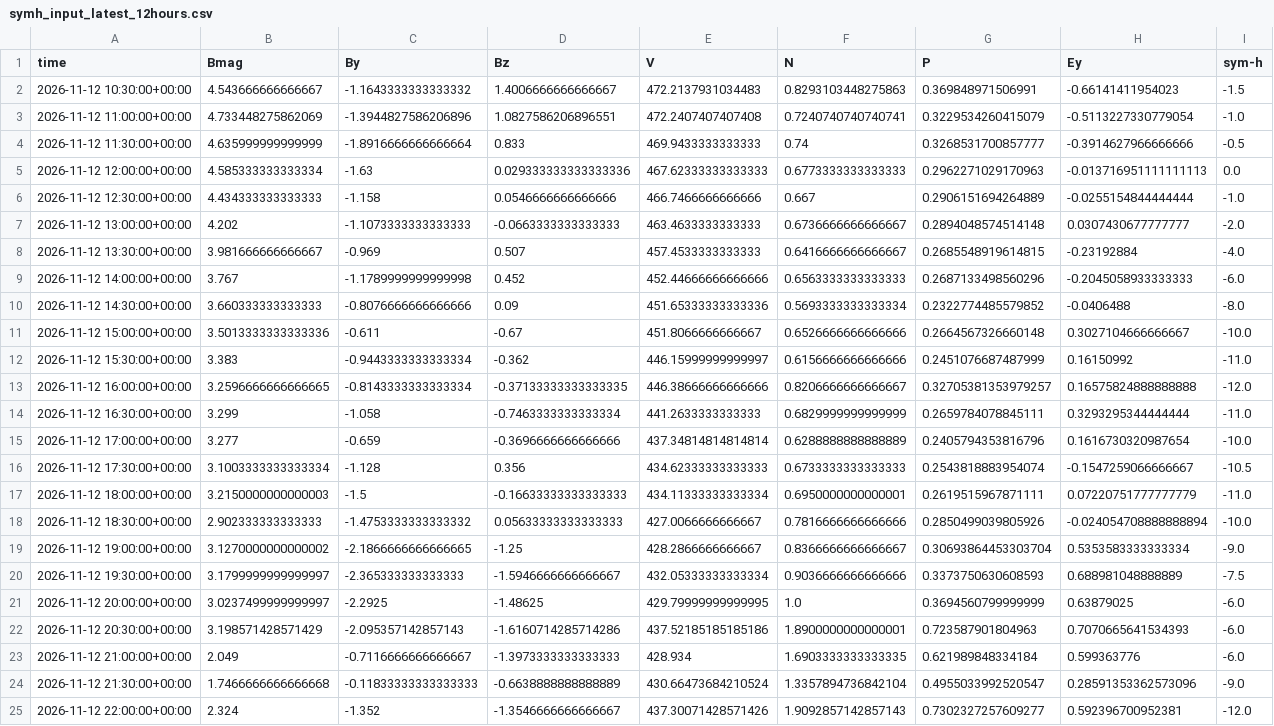
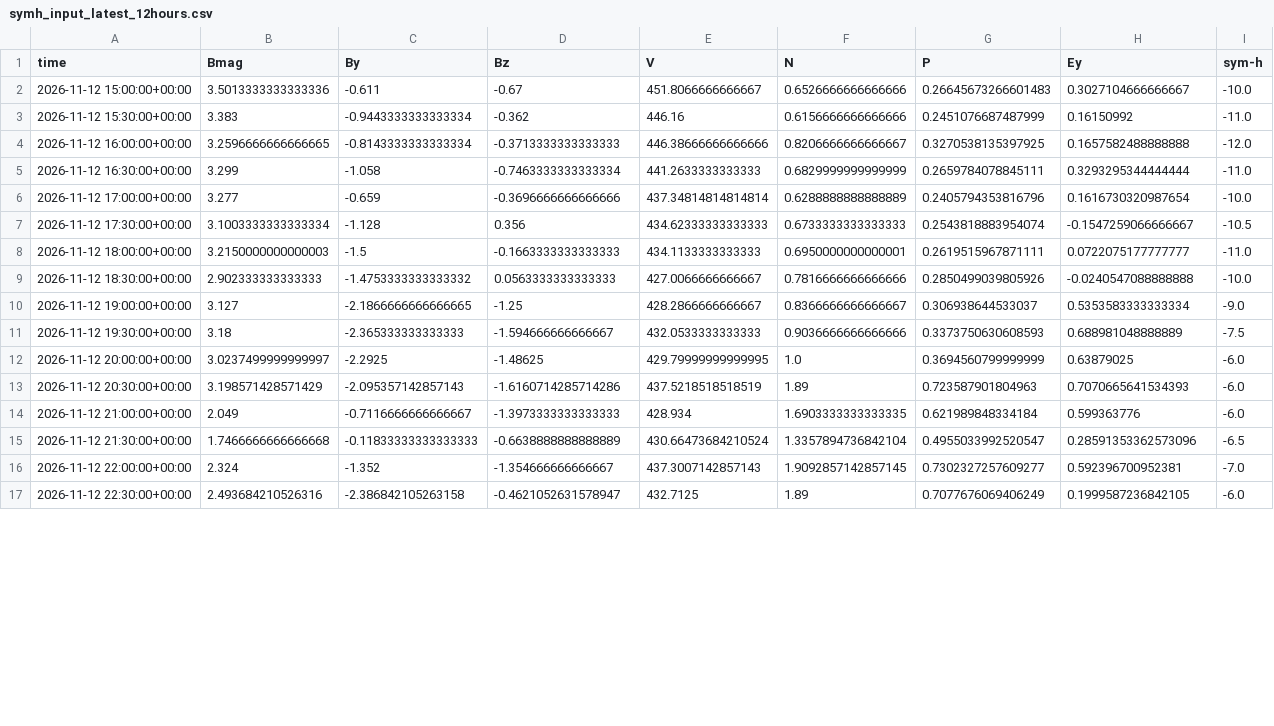
Before and after one commit to Jihyeon-Son/Jihyeon-Son.github.io, a CSV file: data/symh_input_latest_12hours.csv, drawn as a sheet; only a part is shown; the diff covers the shown part only.

```diff
--- a/data/symh_input_latest_12hours.csv
+++ b/data/symh_input_latest_12hours.csv
@@ -1,14 +1,5 @@
 time,Bmag,By,Bz,V,N,P,Ey,sym-h
-2026-11-12 10:30:00+00:00,4.543666666666667,-1.1643333333333332,1.4006666666666667,472.2137931034483,0.8293103448275863,0.369848971506991,-0.66141411954023,-1.5
-2026-11-12 11:00:00+00:00,4.733448275862069,-1.3944827586206896,1.0827586206896551,472.2407407407408,0.7240740740740741,0.3229534260415079,-0.5113227330779054,-1.0
-2026-11-12 11:30:00+00:00,4.635999999999999,-1.8916666666666664,0.833,469.9433333333333,0.74,0.3268531700857777,-0.3914627966666666,-0.5
-2026-11-12 12:00:00+00:00,4.585333333333334,-1.63,0.029333333333333336,467.62333333333333,0.6773333333333333,0.2962271029170963,-0.013716951111111113,0.0
-2026-11-12 12:30:00+00:00,4.434333333333333,-1.158,0.0546666666666666,466.7466666666666,0.667,0.2906151694264889,-0.0255154844444444,-1.0
-2026-11-12 13:00:00+00:00,4.202,-1.1073333333333333,-0.0663333333333333,463.4633333333333,0.6736666666666667,0.2894048574514148,0.0307430677777777,-2.0
-2026-11-12 13:30:00+00:00,3.981666666666667,-0.969,0.507,457.4533333333333,0.6416666666666667,0.2685548919614815,-0.23192884,-4.0
-2026-11-12 14:00:00+00:00,3.767,-1.1789999999999998,0.452,452.44666666666666,0.6563333333333333,0.2687133498560296,-0.2045058933333333,-6.0
-2026-11-12 14:30:00+00:00,3.660333333333333,-0.8076666666666666,0.09,451.65333333333336,0.5693333333333334,0.2322774485579852,-0.0406488,-8.0
-2026-11-12 15:00:00+00:00,3.5013333333333336,-0.611,-0.67,451.8066666666667,0.6526666666666666,0.2664567326660148,0.3027104666666667,-10.0
-2026-11-12 15:30:00+00:00,3.383,-0.9443333333333334,-0.362,446.15999999999997,0.6156666666666666,0.2451076687487999,0.16150992,-11.0
-2026-11-12 16:00:00+00:00,3.2596666666666665,-0.8143333333333334,-0.37133333333333335,446.38666666666666,0.8206666666666667,0.32705381353979257,0.16575824888888888,-12.0
+2026-11-12 15:00:00+00:00,3.5013333333333336,-0.611,-0.67,451.8066666666667,0.6526666666666666,0.26645673266601483,0.3027104666666667,-10.0
+2026-11-12 15:30:00+00:00,3.383,-0.9443333333333334,-0.362,446.16,0.6156666666666666,0.2451076687487999,0.16150992,-11.0
+2026-11-12 16:00:00+00:00,3.2596666666666665,-0.8143333333333334,-0.3713333333333333,446.38666666666666,0.8206666666666667,0.3270538135397925,0.1657582488888888,-12.0
 2026-11-12 16:30:00+00:00,3.299,-1.058,-0.7463333333333334,441.2633333333333,0.6829999999999999,0.2659784078845111,0.3293295344444444,-11.0
@@ -16,10 +7,11 @@ time,Bmag,By,Bz,V,N,P,Ey,sym-h
 2026-11-12 17:30:00+00:00,3.1003333333333334,-1.128,0.356,434.62333333333333,0.6733333333333333,0.2543818883954074,-0.1547259066666667,-10.5
-2026-11-12 18:00:00+00:00,3.2150000000000003,-1.5,-0.16633333333333333,434.11333333333334,0.6950000000000001,0.2619515967871111,0.07220751777777779,-11.0
-2026-11-12 18:30:00+00:00,2.902333333333333,-1.4753333333333332,0.05633333333333333,427.0066666666667,0.7816666666666666,0.2850499039805926,-0.024054708888888894,-10.0
-2026-11-12 19:00:00+00:00,3.1270000000000002,-2.1866666666666665,-1.25,428.2866666666667,0.8366666666666667,0.30693864453303704,0.5353583333333334,-9.0
-2026-11-12 19:30:00+00:00,3.1799999999999997,-2.365333333333333,-1.5946666666666667,432.05333333333334,0.9036666666666666,0.3373750630608593,0.688981048888889,-7.5
+2026-11-12 18:00:00+00:00,3.2150000000000003,-1.5,-0.1663333333333333,434.1133333333333,0.6950000000000001,0.2619515967871111,0.0722075177777777,-11.0
+2026-11-12 18:30:00+00:00,2.902333333333333,-1.4753333333333332,0.0563333333333333,427.0066666666667,0.7816666666666666,0.2850499039805926,-0.0240547088888888,-10.0
+2026-11-12 19:00:00+00:00,3.127,-2.1866666666666665,-1.25,428.2866666666667,0.8366666666666667,0.306938644533037,0.5353583333333334,-9.0
+2026-11-12 19:30:00+00:00,3.18,-2.365333333333333,-1.594666666666667,432.0533333333333,0.9036666666666666,0.3373750630608593,0.688981048888889,-7.5
 2026-11-12 20:00:00+00:00,3.0237499999999997,-2.2925,-1.48625,429.79999999999995,1.0,0.3694560799999999,0.63879025,-6.0
-2026-11-12 20:30:00+00:00,3.198571428571429,-2.095357142857143,-1.6160714285714286,437.52185185185186,1.8900000000000001,0.723587901804963,0.7070665641534393,-6.0
+2026-11-12 20:30:00+00:00,3.198571428571429,-2.095357142857143,-1.6160714285714286,437.5218518518519,1.89,0.723587901804963,0.7070665641534393,-6.0
 2026-11-12 21:00:00+00:00,2.049,-0.7116666666666667,-1.3973333333333333,428.934,1.6903333333333335,0.621989848334184,0.599363776,-6.0
-2026-11-12 21:30:00+00:00,1.7466666666666668,-0.11833333333333333,-0.6638888888888889,430.66473684210524,1.3357894736842104,0.4955033992520547,0.28591353362573096,-9.0
-2026-11-12 22:00:00+00:00,2.324,-1.352,-1.3546666666666667,437.30071428571426,1.9092857142857143,0.7302327257609277,0.592396700952381,-12.0
+2026-11-12 21:30:00+00:00,1.7466666666666668,-0.11833333333333333,-0.6638888888888889,430.66473684210524,1.3357894736842104,0.4955033992520547,0.28591353362573096,-6.5
+2026-11-12 22:00:00+00:00,2.324,-1.352,-1.354666666666667,437.3007142857143,1.9092857142857145,0.7302327257609277,0.592396700952381,-7.0
+2026-11-12 22:30:00+00:00,2.493684210526316,-2.386842105263158,-0.4621052631578947,432.7125,1.89,0.7077676069406249,0.1999587236842105,-6.0
```
Also changed, not shown: 8 added rows elsewhere in this file, data/symh_solarwind_30min_history.csv, 1 other file.
